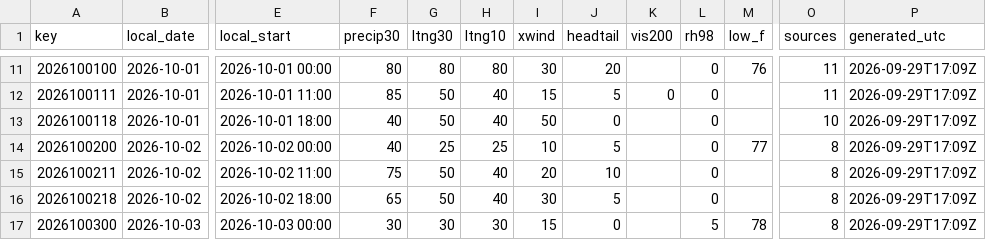
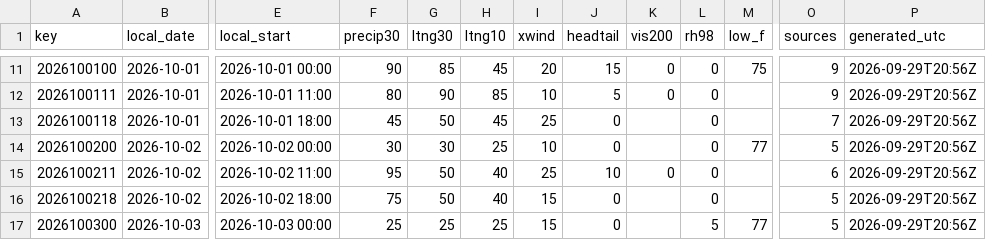
Before and after one commit to cyclonecizek/SLFWeather, a CSV file: docs/data/constraints.csv, drawn as a sheet; only a part is shown, gaps mark what is left out; the diff covers the shown part only; the diff names each change by its address in the sheet, - before the commit and + after, or states it on an @@ line.

```diff
--- a/docs/data/constraints.csv
+++ b/docs/data/constraints.csv
-F11 (precip30): 80
+F11 (precip30): 90
-G11 (ltng30): 80
+G11 (ltng30): 85
-H11 (ltng10): 80
+H11 (ltng10): 45
-I11 (xwind): 30
+I11 (xwind): 20
-J11 (headtail): 20
+J11 (headtail): 15
-K11 (vis200): (empty)
+K11 (vis200): 0
-M11 (low_f): 76
+M11 (low_f): 75
-O11:O12 (sources): 11
+O11:O12 (sources): 9
-P11:P17 (generated_utc): 2026-09-29T17:09Z
+P11:P17 (generated_utc): 2026-09-29T20:56Z
-F12 (precip30): 85
+F12 (precip30): 80
-G12 (ltng30): 50
+G12 (ltng30): 90
-H12 (ltng10): 40
+H12 (ltng10): 85
-I12 (xwind): 15
+I12 (xwind): 10
-F13 (precip30): 40
+F13 (precip30): 45
-H13 (ltng10): 40
+H13 (ltng10): 45
-I13 (xwind): 50
+I13 (xwind): 25
-O13 (sources): 10
+O13 (sources): 7
-F14 (precip30): 40
+F14 (precip30): 30
-G14 (ltng30): 25
+G14 (ltng30): 30
-J14 (headtail): 5
+J14 (headtail): 0
-O14 (sources): 8
+O14 (sources): 5
-F15 (precip30): 75
+F15 (precip30): 95
-I15 (xwind): 20
+I15 (xwind): 25
-K15 (vis200): (empty)
+K15 (vis200): 0
-O15 (sources): 8
+O15 (sources): 6
-F16 (precip30): 65
+F16 (precip30): 75
-I16 (xwind): 30
+I16 (xwind): 15
-J16 (headtail): 5
+J16 (headtail): 0
-O16:O17 (sources): 8
+O16:O17 (sources): 5
-F17 (precip30): 30
+F17 (precip30): 25
-G17 (ltng30): 30
+G17 (ltng30): 25
-H17 (ltng10): 30
+H17 (ltng10): 25
-M17 (low_f): 78
+M17 (low_f): 77
```
Also changed, not shown: 104 edited cells elsewhere in this file, docs/data/KTTS_ENS_wind.csv, docs/data/KTTS_NBM_wind.csv, 6 other files.
